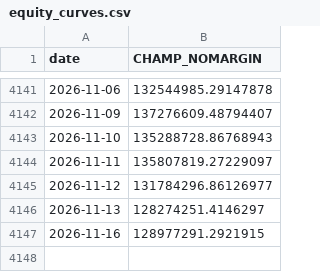
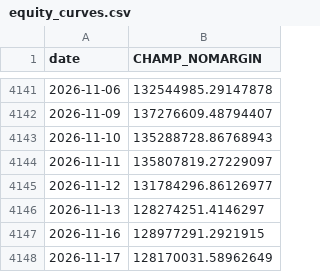
Before and after one commit to sunghakg/bube-v1-dashboard, a CSV file: data/champ_nomargin/equity_curves.csv, drawn as a sheet; only a part is shown, gaps mark what is left out.

```diff
--- a/data/champ_nomargin/equity_curves.csv
+++ b/data/champ_nomargin/equity_curves.csv
@@ -4147 +4147,2 @@ date,CHAMP_NOMARGIN
 2026-11-16,128977291.2921915
+2026-11-17,128170031.58962649
```
Also changed, not shown: data/champ_nomargin/daily.csv, data/champ_nomargin/trades_champ.csv, 11 other files.
